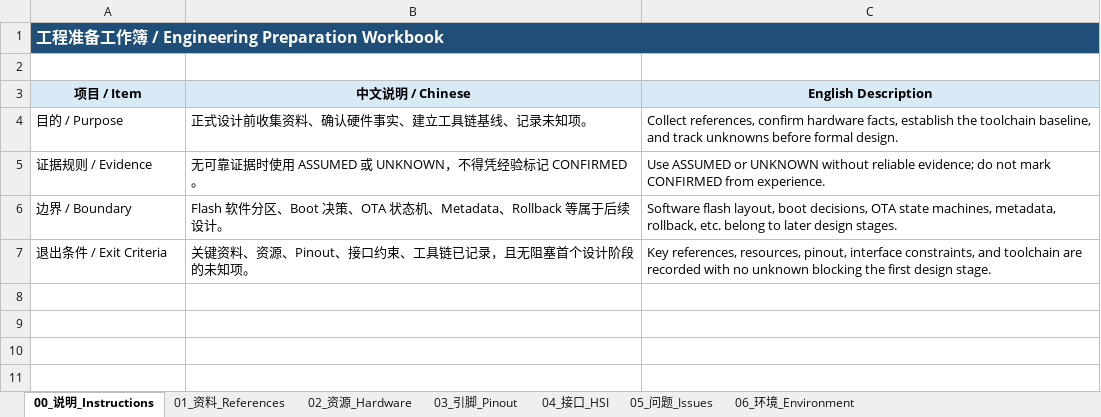
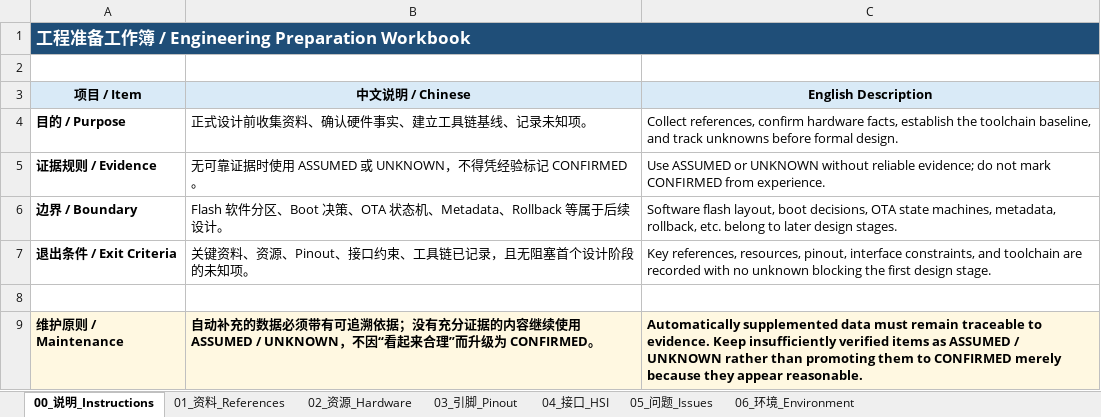
Before and after one commit to wangyaoqianw-max/STM32F4_Bootloader_OTA_Test_Project, an Excel workbook: 00_Project/00_Preparation/Engineering_Preparation_Bilingual.xlsx, sheet 00_说明_Instructions, drawn as a sheet; values as stored, in another font and other column widths than the file's, no borders; the diff names each change by its address in the sheet, - before the commit and + after, or states it on an @@ line.

```diff
--- a/00_Project/00_Preparation/Engineering_Preparation_Bilingual.xlsx (sheet 00_说明_Instructions)
+++ b/00_Project/00_Preparation/Engineering_Preparation_Bilingual.xlsx (sheet 00_说明_Instructions)
@@ A1 text size: larger @@
-A4:A7 bold: off
+A4:A7 bold: on
+row 8: (empty)
+row 9: 维护原则 / Maintenance | 自动补充的数据必须带有可追溯依据；没有充分证据的内容继续使用 ASSUMED / UNKNOWN，不因“看起来合理”而升级为 CONFIRMED。 | Automatically supplemented data must remain traceable to evidence. Keep insufficiently verified items as ASSUMED / UNKNOWN rather than promoting them to CONFIRMED merely because they appear reasonable.
```
Also changed, not shown: sheet 04_接口_HSI, sheet 06_环境_Environment, sheet 05_问题_Issues, sheet 03_引脚_Pinout, sheet 02_资源_Hardware, sheet 01_资料_References.
